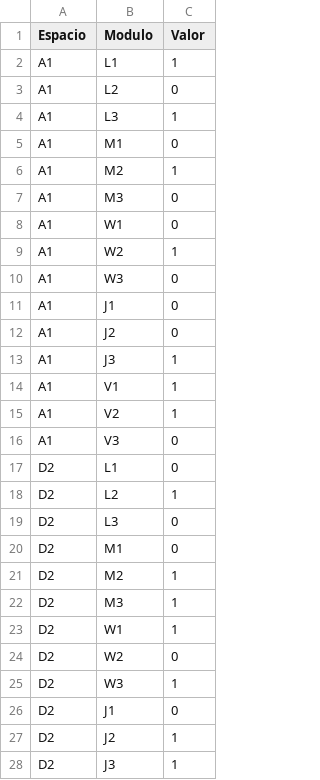
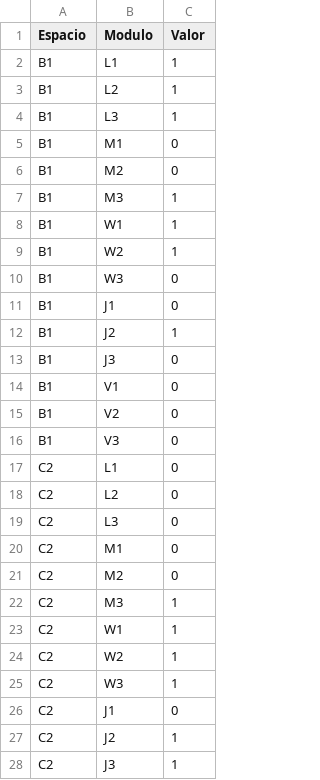
Before and after one commit to stgo32/Proyecto-ICS1113, a CSV file: E2/DB/disponibilidad_j_k.csv, drawn as a sheet; only a part is shown; the diff covers the shown part only.

```diff
--- a/E2/DB/disponibilidad_j_k.csv
+++ b/E2/DB/disponibilidad_j_k.csv
@@ -1,28 +1,28 @@
 Espacio,Modulo,Valor
-A1,L1,1
-A1,L2,0
-A1,L3,1
-A1,M1,0
-A1,M2,1
-A1,M3,0
-A1,W1,0
-A1,W2,1
-A1,W3,0
-A1,J1,0
-A1,J2,0
-A1,J3,1
-A1,V1,1
-A1,V2,1
-A1,V3,0
-D2,L1,0
-D2,L2,1
-D2,L3,0
-D2,M1,0
-D2,M2,1
-D2,M3,1
-D2,W1,1
-D2,W2,0
-D2,W3,1
-D2,J1,0
-D2,J2,1
-D2,J3,1
+B1,L1,1
+B1,L2,1
+B1,L3,1
+B1,M1,0
+B1,M2,0
+B1,M3,1
+B1,W1,1
+B1,W2,1
+B1,W3,0
+B1,J1,0
+B1,J2,1
+B1,J3,0
+B1,V1,0
+B1,V2,0
+B1,V3,0
+C2,L1,0
+C2,L2,0
+C2,L3,0
+C2,M1,0
+C2,M2,0
+C2,M3,1
+C2,W1,1
+C2,W2,1
+C2,W3,1
+C2,J1,0
+C2,J2,1
+C2,J3,1
```
Also changed, not shown: 9 added rows, 9 removed rows and 9 edited cells elsewhere in this file, E2/DB/clave_i_l.csv, E2/DB/disponibilidad_i_k.csv, 8 other files.
